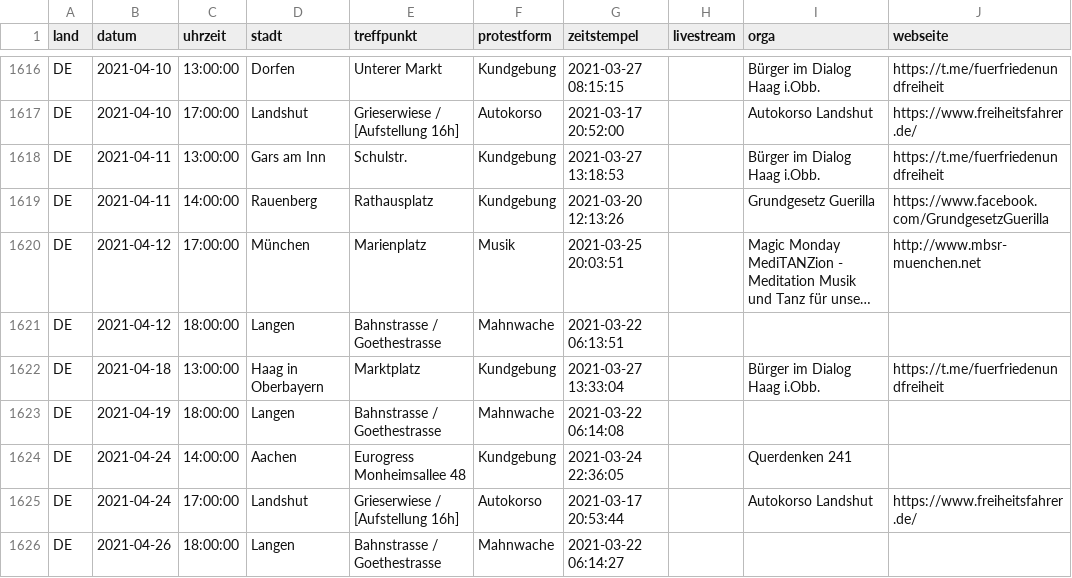
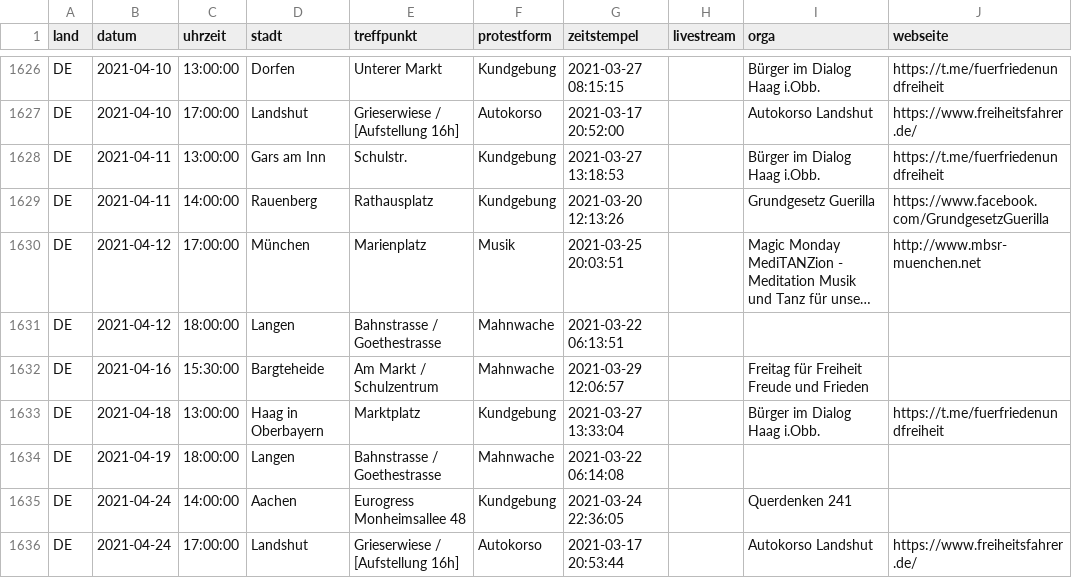
Before and after one commit to anonymous-tld/datenbank, a CSV file: datenbank.csv, drawn as a sheet; only a part is shown, gaps mark what is left out; the shorter side is filled out with more unchanged rows; long unchanged cells end in …; the diff covers the shown part only; the diff names each change by its address in the sheet, - before the commit and + after, or states it on an @@ line.

```diff
--- a/datenbank.csv
+++ b/datenbank.csv
+row 1632: DE | 2021-04-16 | 15:30:00 | Bargteheide | Am Markt / Schulzentrum | Mahnwache | 2021-03-29 12:06:57 |  | Freitag für Freiheit Freude und Frieden
```
Also changed, not shown: 10 added rows elsewhere in this file.
